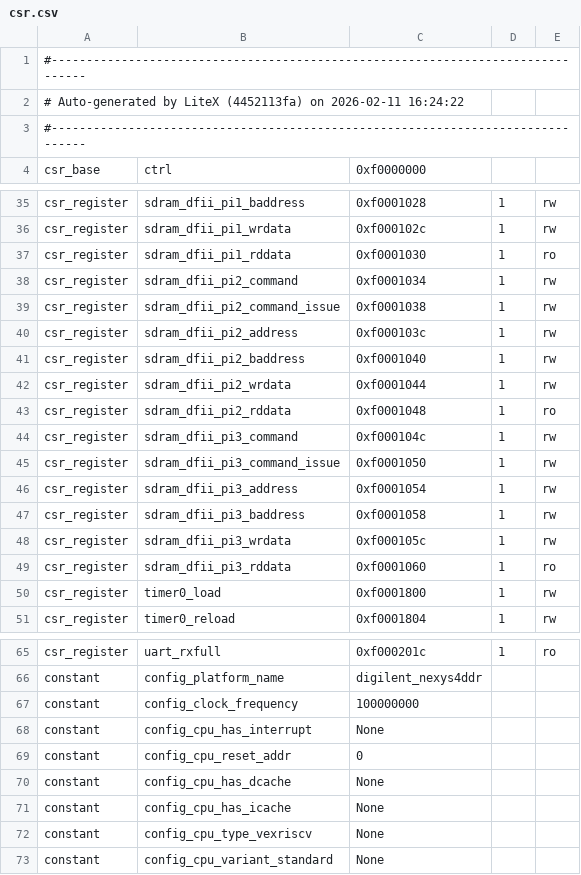
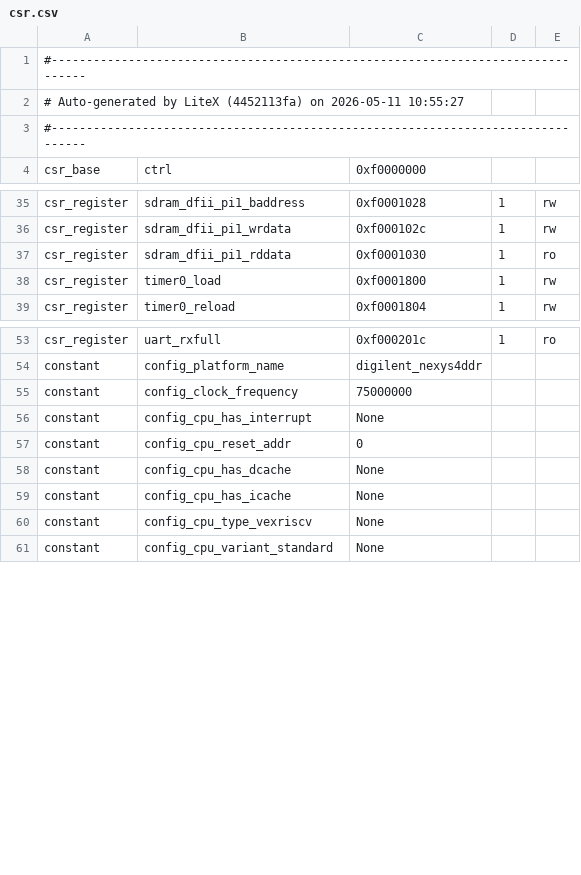
Before and after one commit to YonatanGrobgeld/litex-nexys4ddr, a CSV file: build/csr.csv, drawn as a sheet; only a part is shown, gaps mark what is left out.

```diff
--- a/build/csr.csv
+++ b/build/csr.csv
@@ -1,3 +1,3 @@
 #--------------------------------------------------------------------------------
-# Auto-generated by LiteX (4452113fa) on 2026-02-11 16:24:22
+# Auto-generated by LiteX (4452113fa) on 2026-05-11 10:55:27
 #--------------------------------------------------------------------------------
@@ -37,14 +37,2 @@ csr_register,sdram_dfii_pi1_wrdata,0xf000102c,1,rw
 csr_register,sdram_dfii_pi1_rddata,0xf0001030,1,ro
-csr_register,sdram_dfii_pi2_command,0xf0001034,1,rw
-csr_register,sdram_dfii_pi2_command_issue,0xf0001038,1,rw
-csr_register,sdram_dfii_pi2_address,0xf000103c,1,rw
-csr_register,sdram_dfii_pi2_baddress,0xf0001040,1,rw
-csr_register,sdram_dfii_pi2_wrdata,0xf0001044,1,rw
-csr_register,sdram_dfii_pi2_rddata,0xf0001048,1,ro
-csr_register,sdram_dfii_pi3_command,0xf000104c,1,rw
-csr_register,sdram_dfii_pi3_command_issue,0xf0001050,1,rw
-csr_register,sdram_dfii_pi3_address,0xf0001054,1,rw
-csr_register,sdram_dfii_pi3_baddress,0xf0001058,1,rw
-csr_register,sdram_dfii_pi3_wrdata,0xf000105c,1,rw
-csr_register,sdram_dfii_pi3_rddata,0xf0001060,1,ro
 csr_register,timer0_load,0xf0001800,1,rw
@@ -66,3 +54,3 @@ csr_register,uart_rxfull,0xf000201c,1,ro
 constant,config_platform_name,digilent_nexys4ddr,,
-constant,config_clock_frequency,100000000,,
+constant,config_clock_frequency,75000000,,
 constant,config_cpu_has_interrupt,None,,
```
Also changed, not shown: 53 other files.
